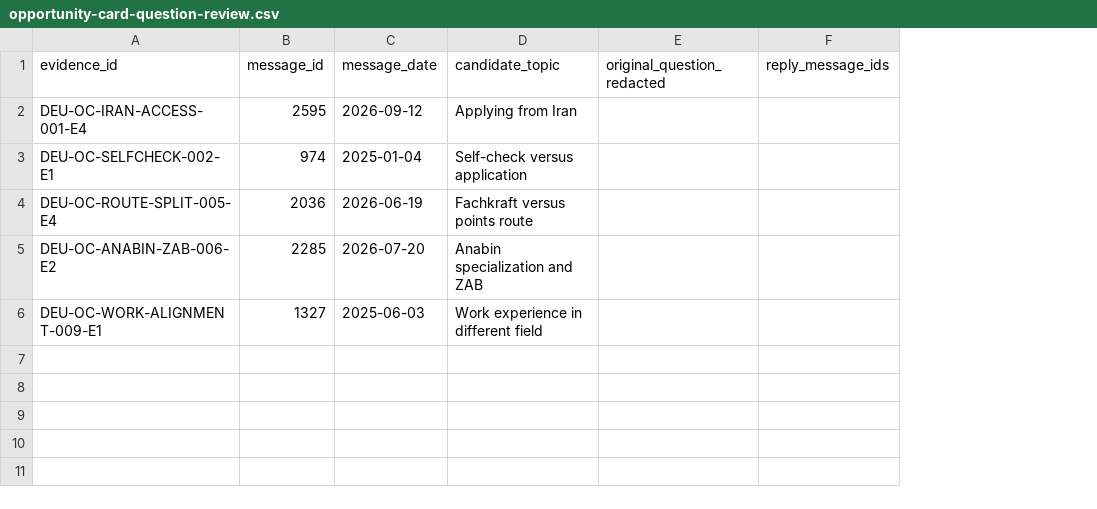
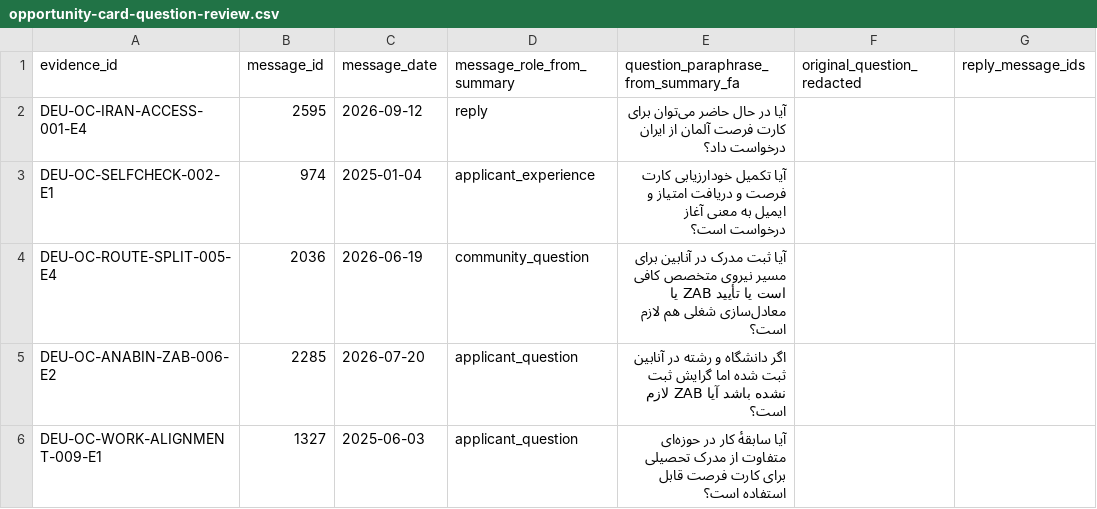
Before and after one commit to bahramdrv/hamrah-plugin-marketplace, a CSV file: docs/data-intake/opportunity-card-question-review.csv, drawn as a sheet; only a part is shown; removed rows and columns are numbered as before the commit, all else as after; the diff names each change by its address in the sheet, - before the commit and + after, or states it on an @@ line.

Commit message:
Clarify source question paraphrases in intake CSV

```diff
--- a/docs/data-intake/opportunity-card-question-review.csv
+++ b/docs/data-intake/opportunity-card-question-review.csv
-column D (candidate_topic), rows 2-6: Applying from Iran | Self-check versus application | Fachkraft versus points route | Anabin specialization and ZAB | Work experience in different field
+column D (message_role_from_summary), rows 2-6: reply | applicant_experience | community_question | applicant_question | applicant_question
+column E, rows 1-6: question_paraphrase_from_summary_fa | آیا در حال حاضر می‌توان برای کارت فرصت آلمان از ایران درخواست داد؟ | آیا تکمیل خودارزیابی کارت فرصت و دریافت امتیاز و ایمیل به معنی آغاز درخواست است؟ | آیا ثبت مدرک در آنابین برای مسیر نیروی متخصص کافی است یا تأیید ZAB یا معادل‌سازی شغلی هم لازم است؟ | اگر دانشگاه و رشته در آنابین ثبت شده اما گرایش ثبت نشده باشد آیا ZAB لازم است؟ | آیا سابقهٔ کار در حوزه‌ای متفاوت از مدرک تحصیلی برای کارت فرصت قابل استفاده است؟
```
Also changed, not shown: 1 other file.
